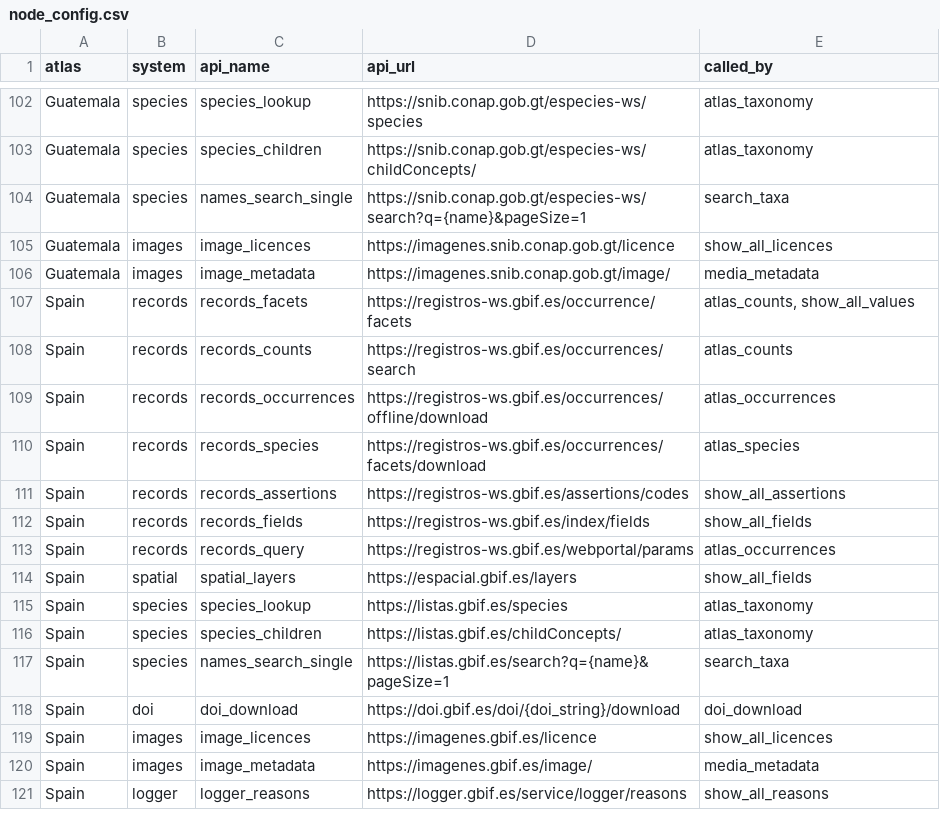
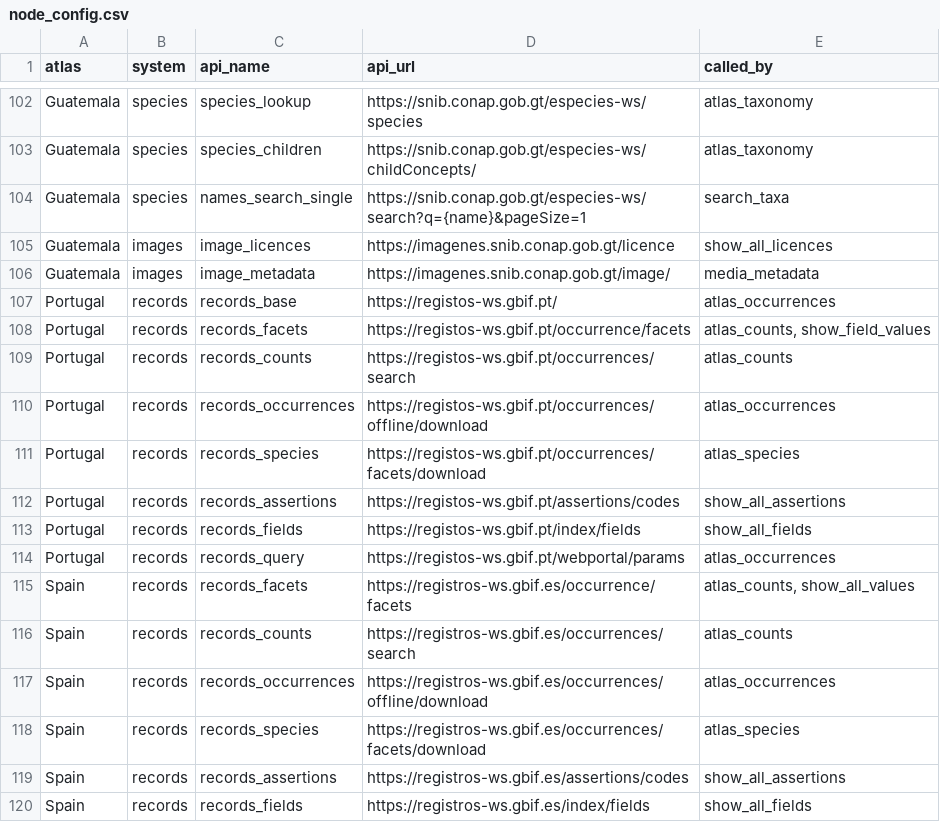
Before and after one commit to AtlasOfLivingAustralia/galah-R, a CSV file: data-raw/node_config.csv, drawn as a sheet; only a part is shown, gaps mark what is left out; the shorter side is filled out with more unchanged rows; the diff covers the shown part only.

Commit message:
Add data for Portugal, remove Vermont (inactive)

```diff
--- a/data-raw/node_config.csv
+++ b/data-raw/node_config.csv
@@ -106,2 +106,10 @@ Guatemala,images,image_licences,https://imagenes.snib.conap.gob.gt/licence,show_
 Guatemala,images,image_metadata,https://imagenes.snib.conap.gob.gt/image/,media_metadata
+Portugal,records,records_base,https://registos-ws.gbif.pt/,atlas_occurrences
+Portugal,records,records_facets,https://registos-ws.gbif.pt/occurrence/facets,"atlas_counts, show_field_values"
+Portugal,records,records_counts,https://registos-ws.gbif.pt/occurrences/search,atlas_counts
+Portugal,records,records_occurrences,https://registos-ws.gbif.pt/occurrences/offline/download,atlas_occurrences
+Portugal,records,records_species,https://registos-ws.gbif.pt/occurrences/facets/download,atlas_species
+Portugal,records,records_assertions,https://registos-ws.gbif.pt/assertions/codes,show_all_assertions
+Portugal,records,records_fields,https://registos-ws.gbif.pt/index/fields,show_all_fields
+Portugal,records,records_query,https://registos-ws.gbif.pt/webportal/params,atlas_occurrences
 Spain,records,records_facets,https://registros-ws.gbif.es/occurrence/facets,"atlas_counts, show_all_values"
```
Also changed, not shown: 10 removed rows and 13 edited cells elsewhere in this file, data-raw/node_metadata.csv, 1 other file.
